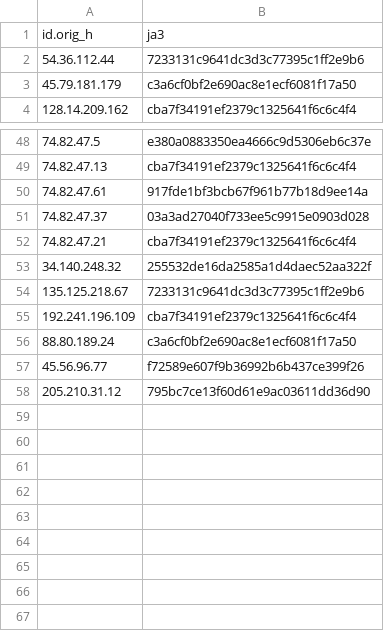
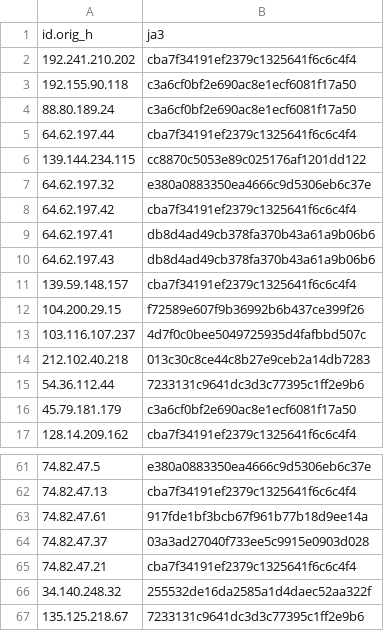
Before and after one commit to LeargasSecurity/ja3-fingerprint-repository, a CSV file: illuminate-honeypot-ja3-fingerprints.csv, drawn as a sheet; only a part is shown, gaps mark what is left out.

```diff
--- a/illuminate-honeypot-ja3-fingerprints.csv
+++ b/illuminate-honeypot-ja3-fingerprints.csv
@@ -1,2 +1,15 @@
 id.orig_h,ja3
+192.241.210.202,cba7f34191ef2379c1325641f6c6c4f4
+192.155.90.118,c3a6cf0bf2e690ac8e1ecf6081f17a50
+88.80.189.24,c3a6cf0bf2e690ac8e1ecf6081f17a50
+64.62.197.44,cba7f34191ef2379c1325641f6c6c4f4
+139.144.234.115,cc8870c5053e89c025176af1201dd122
+64.62.197.32,e380a0883350ea4666c9d5306eb6c37e
+64.62.197.42,cba7f34191ef2379c1325641f6c6c4f4
+64.62.197.41,db8d4ad49cb378fa370b43a61a9b06b6
+64.62.197.43,db8d4ad49cb378fa370b43a61a9b06b6
+139.59.148.157,cba7f34191ef2379c1325641f6c6c4f4
+104.200.29.15,f72589e607f9b36992b6b437ce399f26
+103.116.107.237,4d7f0c0bee5049725935d4fafbbd507c
+212.102.40.218,013c30c8ce44c8b27e9ceb2a14db7283
 54.36.112.44,7233131c9641dc3d3c77395c1ff2e9b6
@@ -54,5 +67 @@ id.orig_h,ja3
 135.125.218.67,7233131c9641dc3d3c77395c1ff2e9b6
-192.241.196.109,cba7f34191ef2379c1325641f6c6c4f4
-88.80.189.24,c3a6cf0bf2e690ac8e1ecf6081f17a50
-45.56.96.77,f72589e607f9b36992b6b437ce399f26
-205.210.31.12,795bc7ce13f60d61e9ac03611dd36d90
```
Also changed, not shown: 1 other file.
